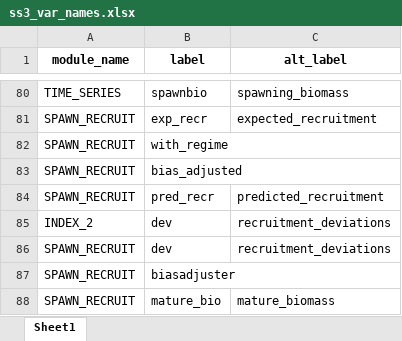
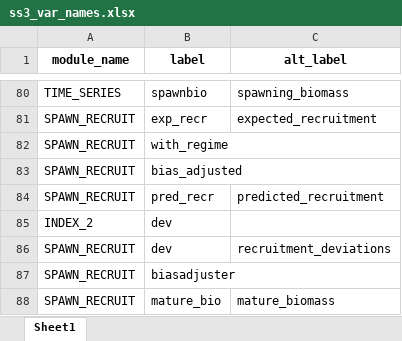
Before and after one commit to nmfs-ost/asar, an Excel workbook: inst/resources/ss3_var_names.xlsx, sheet Sheet1, drawn as a sheet; only a part is shown, gaps mark what is left out; values as stored, in another font and other column widths than the file's, no borders; the diff names each change by its address in the sheet, - before the commit and + after, or states it on an @@ line.

```diff
--- a/inst/resources/ss3_var_names.xlsx (sheet Sheet1)
+++ b/inst/resources/ss3_var_names.xlsx (sheet Sheet1)
-C85 (alt_label): recruitment_deviations
+C85 (alt_label): (empty)
```
Also changed, not shown: 1 other file.
